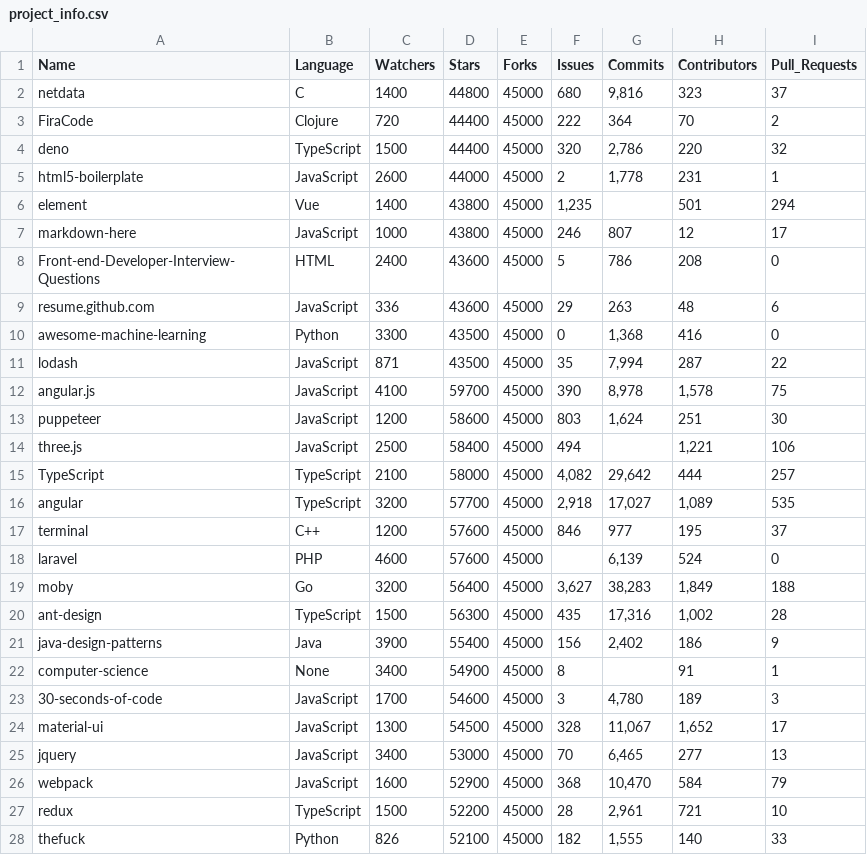
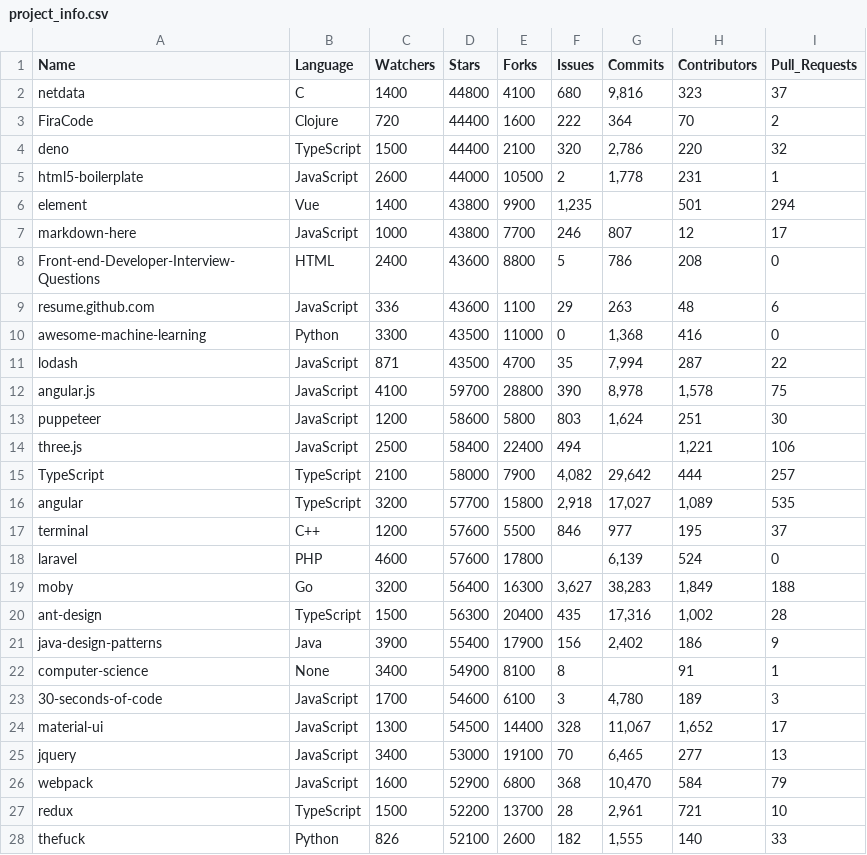
Before and after one commit to logancorrea/Intro-to-Data-Science, a CSV file: Homework/HW06/project_info.csv, drawn as a sheet; only a part is shown; the diff covers the shown part only.

Commit message:
commit

```diff
--- a/Homework/HW06/project_info.csv
+++ b/Homework/HW06/project_info.csv
@@ -1,28 +1,28 @@
 Name,Language,Watchers,Stars,Forks,Issues,Commits,Contributors,Pull_Requests
-netdata,C,1400,44800,45000,680,"9,816",323,37
-FiraCode,Clojure,720,44400,45000,222,364,70,2
-deno,TypeScript,1500,44400,45000,320,"2,786",220,32
-html5-boilerplate,JavaScript,2600,44000,45000,2,"1,778",231,1
-element,Vue,1400,43800,45000,"1,235",,501,294
-markdown-here,JavaScript,1000,43800,45000,246,807,12,17
-Front-end-Developer-Interview-Questions,HTML,2400,43600,45000,5,786,208,0
-resume.github.com,JavaScript,336,43600,45000,29,263,48,6
-awesome-machine-learning,Python,3300,43500,45000,0,"1,368",416,0
-lodash,JavaScript,871,43500,45000,35,"7,994",287,22
-angular.js,JavaScript,4100,59700,45000,390,"8,978","1,578",75
-puppeteer,JavaScript,1200,58600,45000,803,"1,624",251,30
-three.js,JavaScript,2500,58400,45000,494,,"1,221",106
-TypeScript,TypeScript,2100,58000,45000,"4,082","29,642",444,257
-angular,TypeScript,3200,57700,45000,"2,918","17,027","1,089",535
-terminal,C++,1200,57600,45000,846,977,195,37
-laravel,PHP,4600,57600,45000,,"6,139",524,0
-moby,Go,3200,56400,45000,"3,627","38,283","1,849",188
-ant-design,TypeScript,1500,56300,45000,435,"17,316","1,002",28
-java-design-patterns,Java,3900,55400,45000,156,"2,402",186,9
-computer-science,None,3400,54900,45000,8,,91,1
-30-seconds-of-code,JavaScript,1700,54600,45000,3,"4,780",189,3
-material-ui,JavaScript,1300,54500,45000,328,"11,067","1,652",17
-jquery,JavaScript,3400,53000,45000,70,"6,465",277,13
-webpack,JavaScript,1600,52900,45000,368,"10,470",584,79
-redux,TypeScript,1500,52200,45000,28,"2,961",721,10
-thefuck,Python,826,52100,45000,182,"1,555",140,33
+netdata,C,1400,44800,4100,680,"9,816",323,37
+FiraCode,Clojure,720,44400,1600,222,364,70,2
+deno,TypeScript,1500,44400,2100,320,"2,786",220,32
+html5-boilerplate,JavaScript,2600,44000,10500,2,"1,778",231,1
+element,Vue,1400,43800,9900,"1,235",,501,294
+markdown-here,JavaScript,1000,43800,7700,246,807,12,17
+Front-end-Developer-Interview-Questions,HTML,2400,43600,8800,5,786,208,0
+resume.github.com,JavaScript,336,43600,1100,29,263,48,6
+awesome-machine-learning,Python,3300,43500,11000,0,"1,368",416,0
+lodash,JavaScript,871,43500,4700,35,"7,994",287,22
+angular.js,JavaScript,4100,59700,28800,390,"8,978","1,578",75
+puppeteer,JavaScript,1200,58600,5800,803,"1,624",251,30
+three.js,JavaScript,2500,58400,22400,494,,"1,221",106
+TypeScript,TypeScript,2100,58000,7900,"4,082","29,642",444,257
+angular,TypeScript,3200,57700,15800,"2,918","17,027","1,089",535
+terminal,C++,1200,57600,5500,846,977,195,37
+laravel,PHP,4600,57600,17800,,"6,139",524,0
+moby,Go,3200,56400,16300,"3,627","38,283","1,849",188
+ant-design,TypeScript,1500,56300,20400,435,"17,316","1,002",28
+java-design-patterns,Java,3900,55400,17900,156,"2,402",186,9
+computer-science,None,3400,54900,8100,8,,91,1
+30-seconds-of-code,JavaScript,1700,54600,6100,3,"4,780",189,3
+material-ui,JavaScript,1300,54500,14400,328,"11,067","1,652",17
+jquery,JavaScript,3400,53000,19100,70,"6,465",277,13
+webpack,JavaScript,1600,52900,6800,368,"10,470",584,79
+redux,TypeScript,1500,52200,13700,28,"2,961",721,10
+thefuck,Python,826,52100,2600,182,"1,555",140,33
```
Also changed, not shown: 63 edited cells elsewhere in this file, 1 other file.
